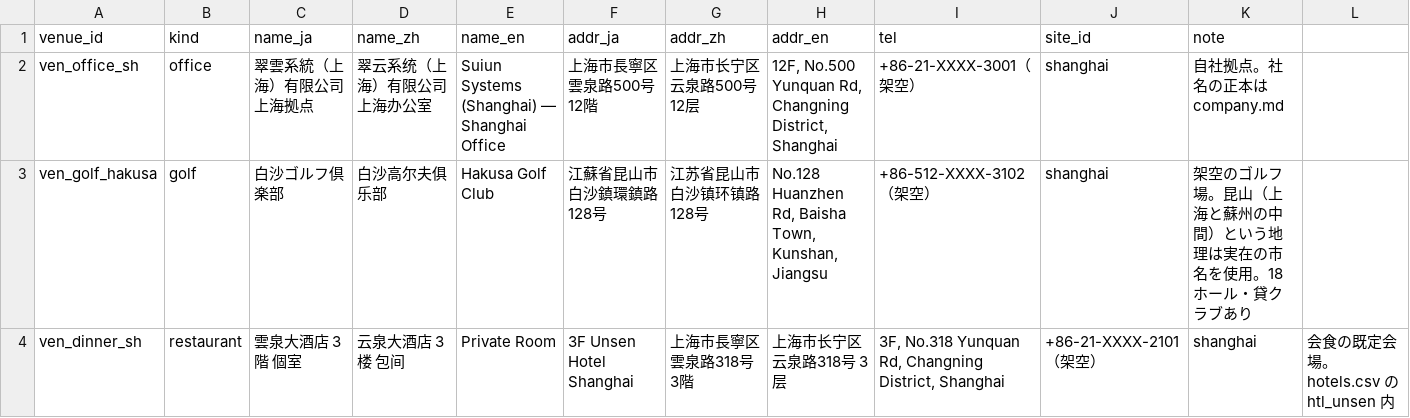
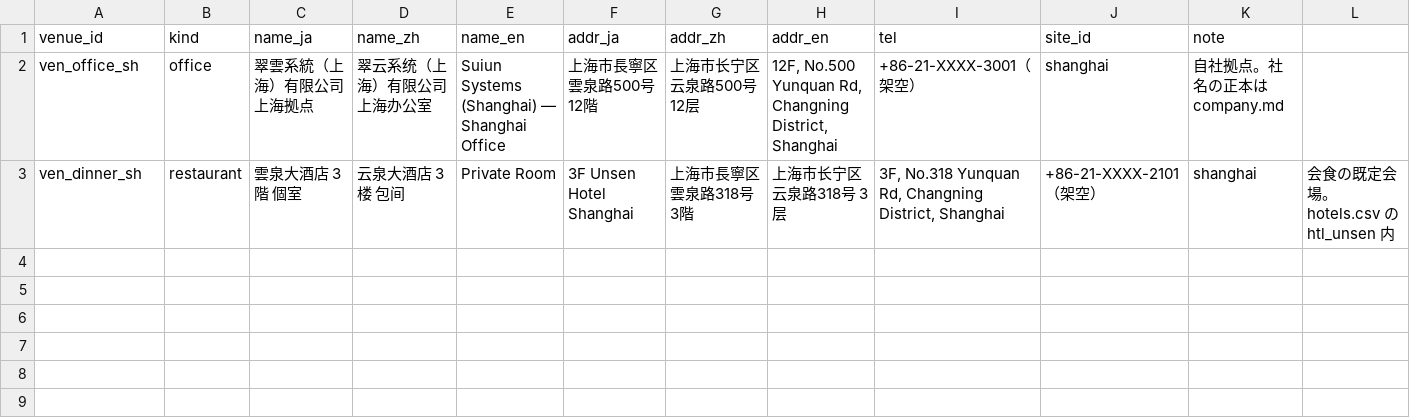
Before and after one commit to shoulang0729/dify, a CSV file: data/world/it/venues.csv, drawn as a sheet; the diff names each change by its address in the sheet, - before the commit and + after, or states it on an @@ line.

```diff
--- a/data/world/it/venues.csv
+++ b/data/world/it/venues.csv
-row 3: ven_golf_hakusa | golf | 白沙ゴルフ倶楽部 | 白沙高尔夫俱乐部 | Hakusa Golf Club | 江蘇省昆山市白沙鎮環鎮路128号 | 江苏省昆山市白沙镇环镇路128号 | No.128 Huanzhen Rd, Baisha Town, Kunshan, Jiangsu | +86-512-XXXX-3102（架空） | shanghai | 架空のゴルフ場。昆山（上海と蘇州の中間）という地理は実在の市名を使用。18ホール・貸クラブあり
```
Also changed, not shown: data/world/it/contacts.csv, data/world/it/hotels.csv, 3 other files.
